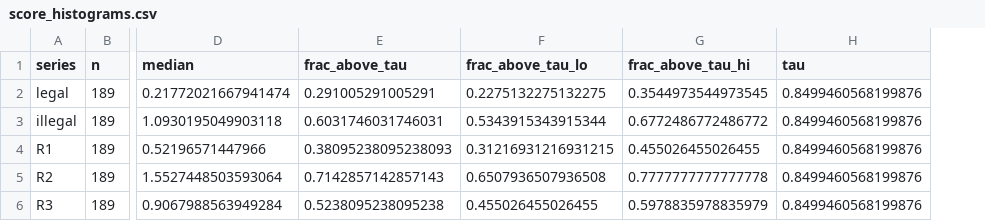
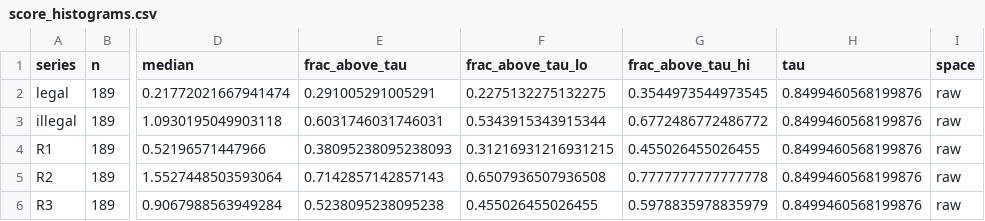
Before and after one commit to dcowdcao/states-to-dynamics, a CSV file: analysis/violation_divergence/illegal_move_detector/results/score_histograms.csv, drawn as a sheet; only a part is shown, gaps mark what is left out; the diff names each change by its address in the sheet, - before the commit and + after, or states it on an @@ line.

```diff
--- a/analysis/violation_divergence/illegal_move_detector/results/score_histograms.csv
+++ b/analysis/violation_divergence/illegal_move_detector/results/score_histograms.csv
+column I (space), rows 2-6: all raw
```
Also changed, not shown: 9 other files.
